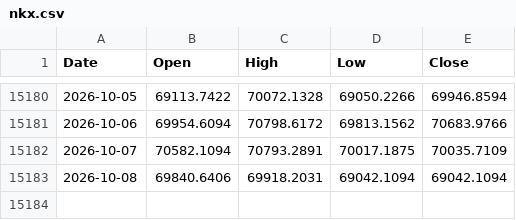
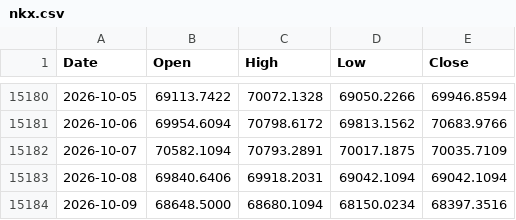
Before and after one commit to muneon0726-create/automation-market, a CSV file: data/nkx.csv, drawn as a sheet; only a part is shown, gaps mark what is left out; the diff names each change by its address in the sheet, - before the commit and + after, or states it on an @@ line.

```diff
--- a/data/nkx.csv
+++ b/data/nkx.csv
+row 15184: 2026-10-09 | 68648.5000 | 68680.1094 | 68150.0234 | 68397.3516
```
Also changed, not shown: data/2802.csv, data/6146.csv, 14 other files.
